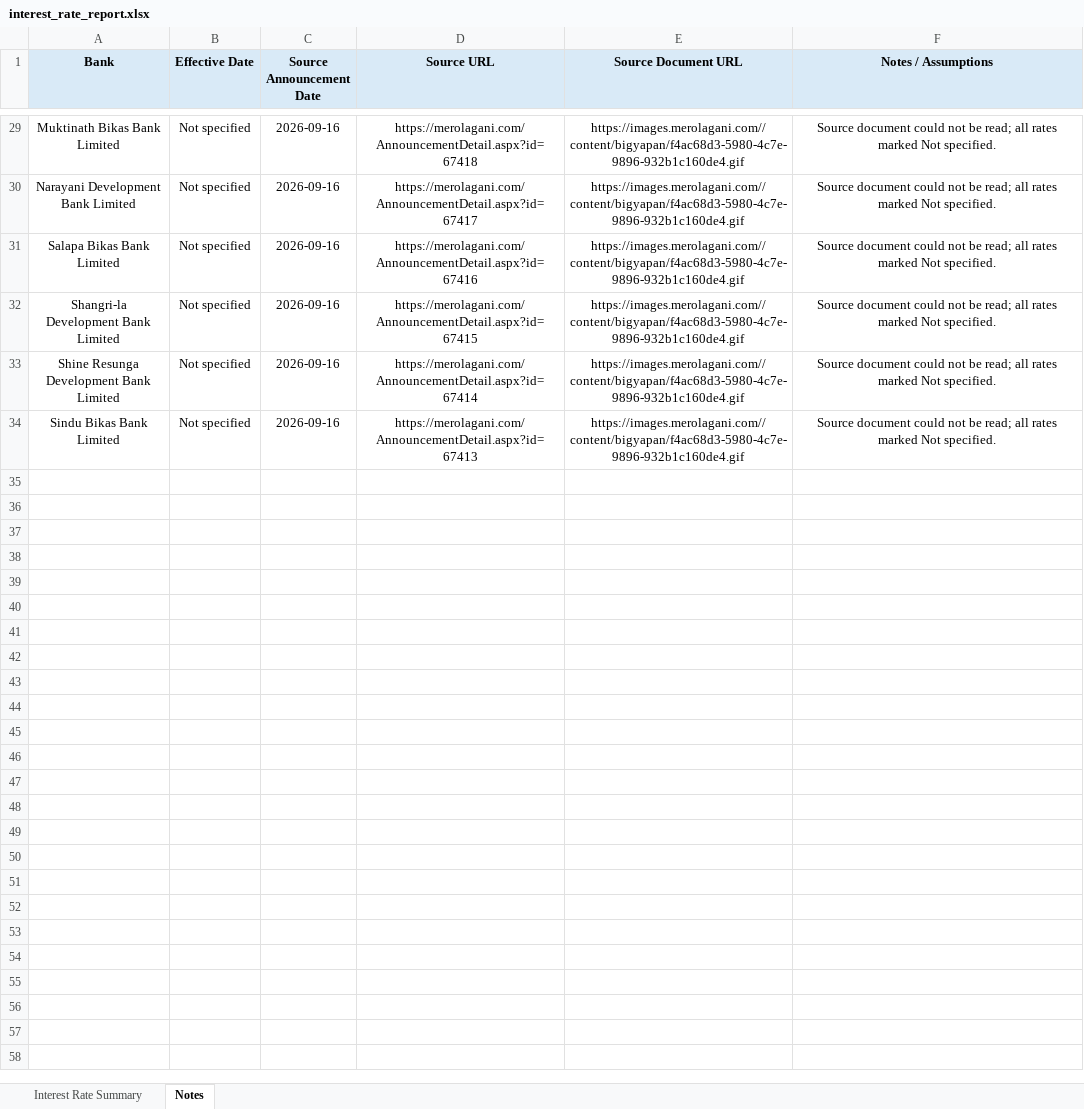
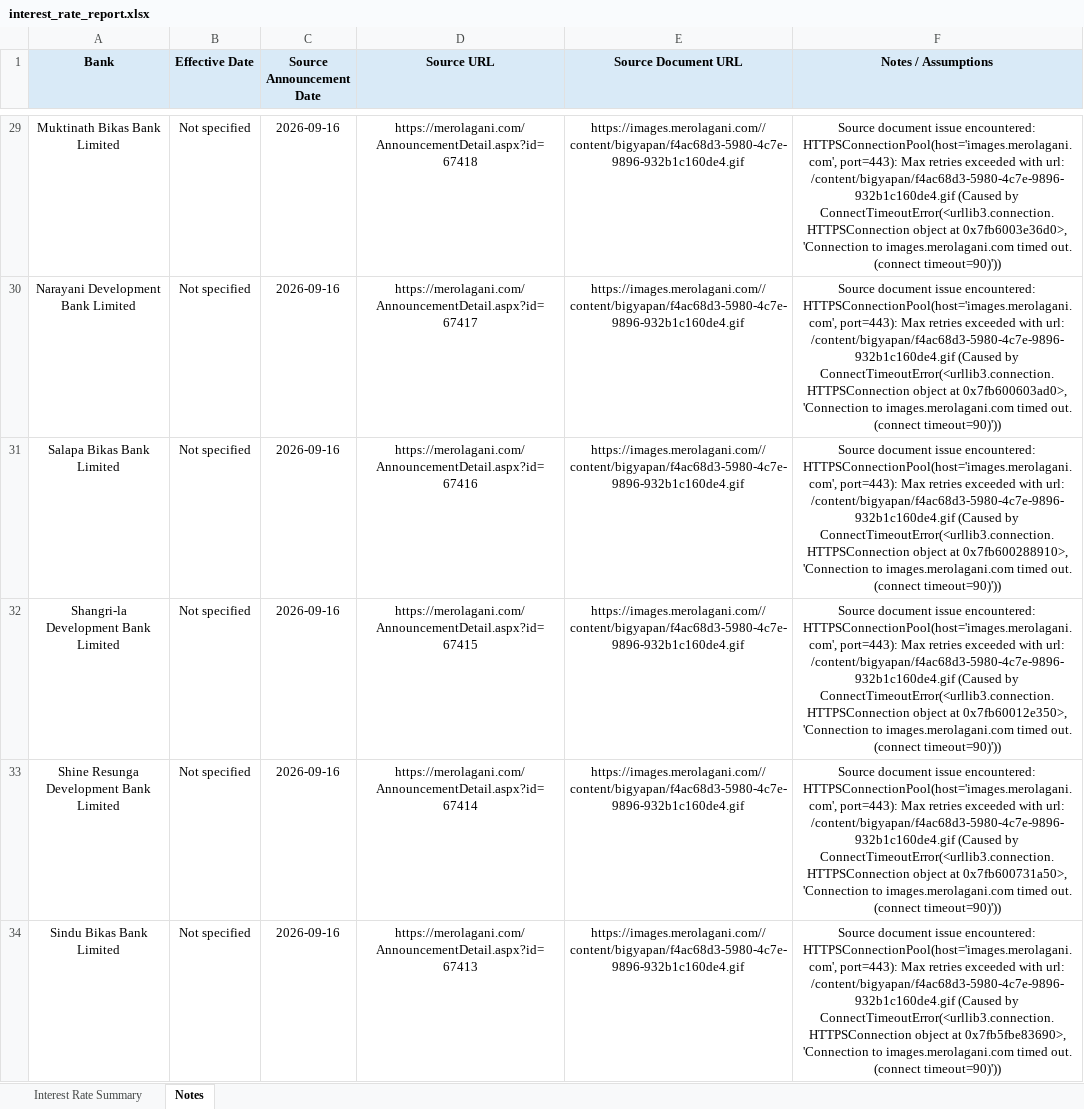
Before and after one commit to 477649/Interest-rate-Complier, an Excel workbook: output/interest_rate_report.xlsx, sheet Notes, drawn as a sheet; only a part is shown, gaps mark what is left out; values as stored, in another font and other column widths than the file's, no borders; the diff covers the shown part only; the diff names each change by its address in the sheet, - before the commit and + after, or states it on an @@ line.

```diff
--- a/output/interest_rate_report.xlsx (sheet Notes)
+++ b/output/interest_rate_report.xlsx (sheet Notes)
-F29 (Notes / Assumptions): Source document could not be read; all rates marked Not specified.
+F29 (Notes / Assumptions): Source document issue encountered: HTTPSConnectionPool(host='images.merolagani.com', port=443): Max retries exceeded with url: /content/bigyapan/f4ac68d3-5980-4c7e-9896-932b1c160de4.gif (Caused by ConnectTimeoutError(<urllib3.connection.HTTPSConnection object at 0x7fb6003e36d0>, 'Connection to images.merolagani.com timed out. (connect timeout=90)'))
-F30 (Notes / Assumptions): Source document could not be read; all rates marked Not specified.
+F30 (Notes / Assumptions): Source document issue encountered: HTTPSConnectionPool(host='images.merolagani.com', port=443): Max retries exceeded with url: /content/bigyapan/f4ac68d3-5980-4c7e-9896-932b1c160de4.gif (Caused by ConnectTimeoutError(<urllib3.connection.HTTPSConnection object at 0x7fb600603ad0>, 'Connection to images.merolagani.com timed out. (connect timeout=90)'))
-F31 (Notes / Assumptions): Source document could not be read; all rates marked Not specified.
+F31 (Notes / Assumptions): Source document issue encountered: HTTPSConnectionPool(host='images.merolagani.com', port=443): Max retries exceeded with url: /content/bigyapan/f4ac68d3-5980-4c7e-9896-932b1c160de4.gif (Caused by ConnectTimeoutError(<urllib3.connection.HTTPSConnection object at 0x7fb600288910>, 'Connection to images.merolagani.com timed out. (connect timeout=90)'))
-F32 (Notes / Assumptions): Source document could not be read; all rates marked Not specified.
+F32 (Notes / Assumptions): Source document issue encountered: HTTPSConnectionPool(host='images.merolagani.com', port=443): Max retries exceeded with url: /content/bigyapan/f4ac68d3-5980-4c7e-9896-932b1c160de4.gif (Caused by ConnectTimeoutError(<urllib3.connection.HTTPSConnection object at 0x7fb60012e350>, 'Connection to images.merolagani.com timed out. (connect timeout=90)'))
-F33 (Notes / Assumptions): Source document could not be read; all rates marked Not specified.
+F33 (Notes / Assumptions): Source document issue encountered: HTTPSConnectionPool(host='images.merolagani.com', port=443): Max retries exceeded with url: /content/bigyapan/f4ac68d3-5980-4c7e-9896-932b1c160de4.gif (Caused by ConnectTimeoutError(<urllib3.connection.HTTPSConnection object at 0x7fb600731a50>, 'Connection to images.merolagani.com timed out. (connect timeout=90)'))
-F34 (Notes / Assumptions): Source document could not be read; all rates marked Not specified.
+F34 (Notes / Assumptions): Source document issue encountered: HTTPSConnectionPool(host='images.merolagani.com', port=443): Max retries exceeded with url: /content/bigyapan/f4ac68d3-5980-4c7e-9896-932b1c160de4.gif (Caused by ConnectTimeoutError(<urllib3.connection.HTTPSConnection object at 0x7fb5fbe83690>, 'Connection to images.merolagani.com timed out. (connect timeout=90)'))
```
Also changed, not shown: 27 edited cells elsewhere in this sheet, 1 other file.
